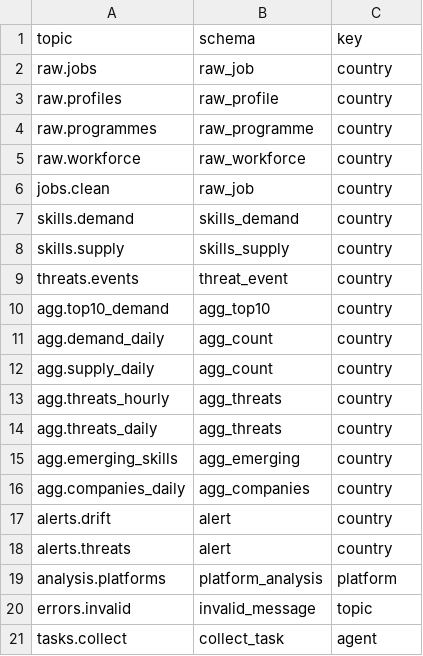
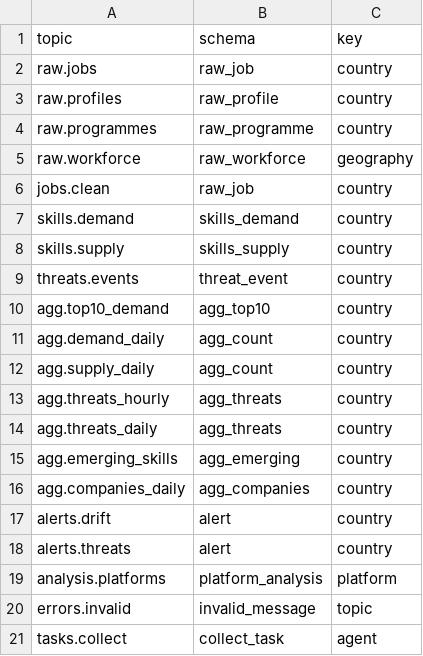
Before and after one commit to asad972/Agentic-cybersecurity-education-optimizer--ACE, a CSV file: shared/schemas/topics.csv, drawn as a sheet.

Commit message:
Add live education and scoped workforce data
Fetch public CYBERHEAD programmes and map ECSF roles through a validated, cached, budget-aware LLM client. Publish cited ISC2 workforce estimates at their original geographic scope, with schema, storage, and API support for country, regional, and global records.

```diff
--- a/shared/schemas/topics.csv
+++ b/shared/schemas/topics.csv
@@ -4,3 +4,3 @@ raw.profiles,raw_profile,country
 raw.programmes,raw_programme,country
-raw.workforce,raw_workforce,country
+raw.workforce,raw_workforce,geography
 jobs.clean,raw_job,country
```
Also changed, not shown: 25 other files.
